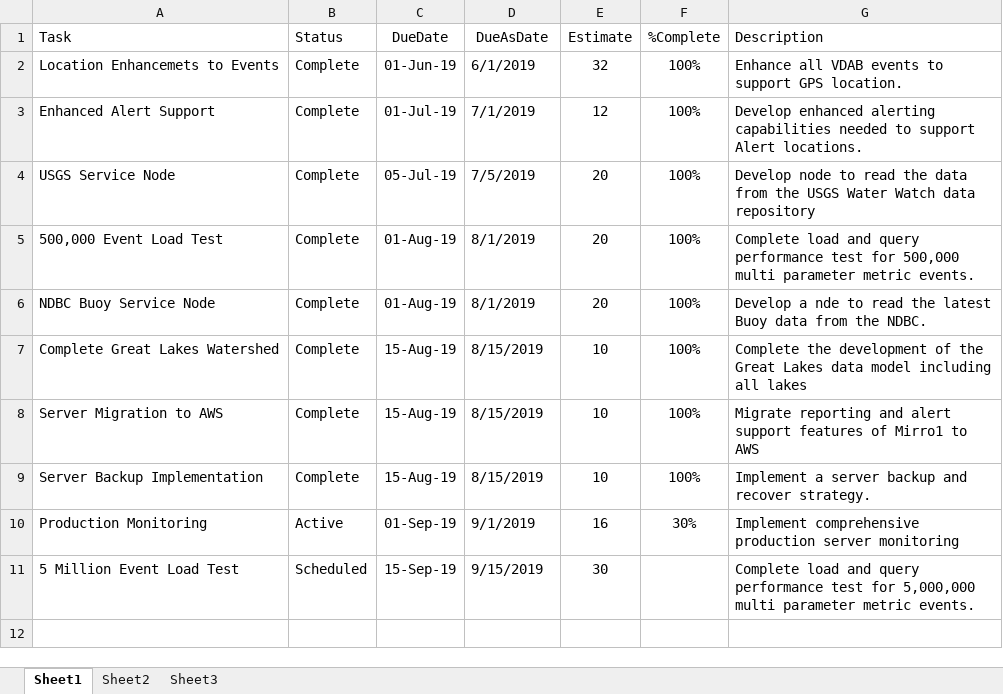
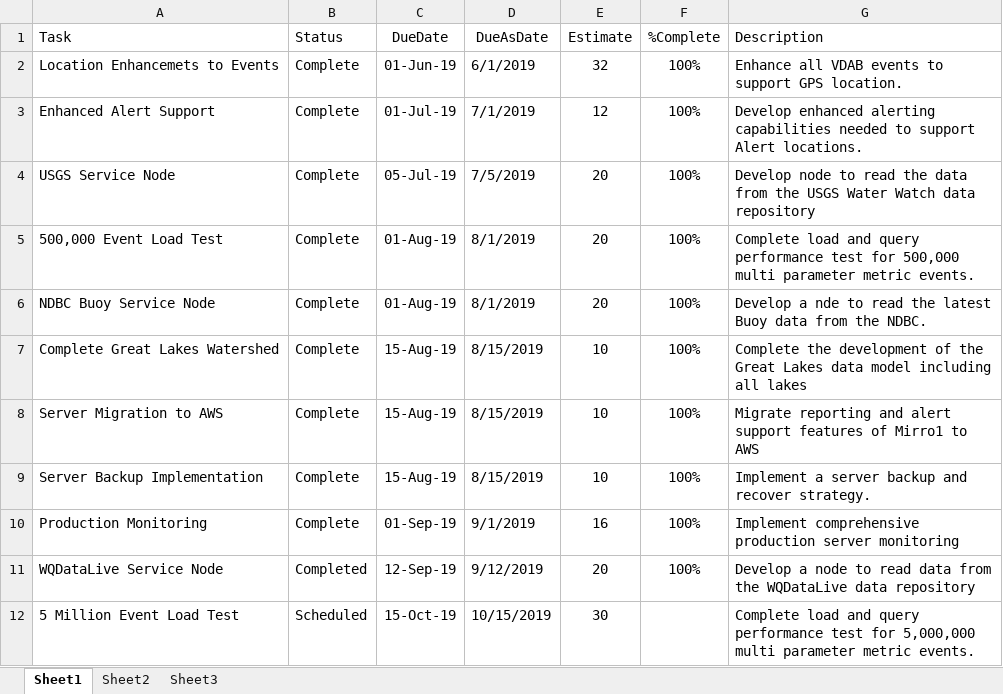
Before and after one commit to gldw/GLDW_DataWatershed, an Excel workbook: planning/TASKS_DataWatershed.xlsx, sheet Sheet1, drawn as a sheet; values as stored, in another font and other column widths than the file's, no borders; addresses are those after the commit; the diff names each change by its address in the sheet, - before the commit and + after, or states it on an @@ line.

```diff
--- a/planning/TASKS_DataWatershed.xlsx (sheet Sheet1)
+++ b/planning/TASKS_DataWatershed.xlsx (sheet Sheet1)
-B10 (Status): Active
+B10 (Status): Complete
-F10 (%Complete): 30%
+F10 (%Complete): 100%
+row 11: WQDataLive Service Node | Completed | 12-Sep-19 | 9/12/2019 | 20 | 100% | Develop a node to read data from the WQDataLive data repository
-C12 (DueDate): 15-Sep-19
+C12 (DueDate): 15-Oct-19
-D12 (DueAsDate): 9/15/2019
+D12 (DueAsDate): 10/15/2019
```
Also changed, not shown: planning/TASKS_GLDWWebsite.xlsx.
